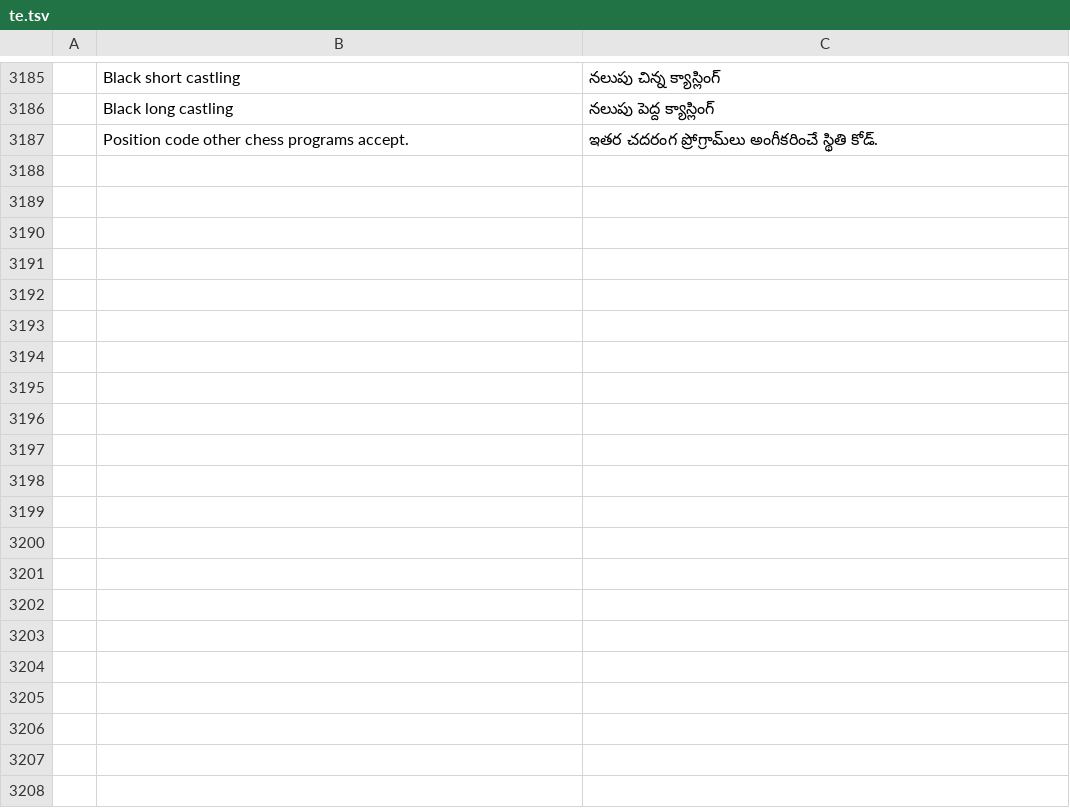
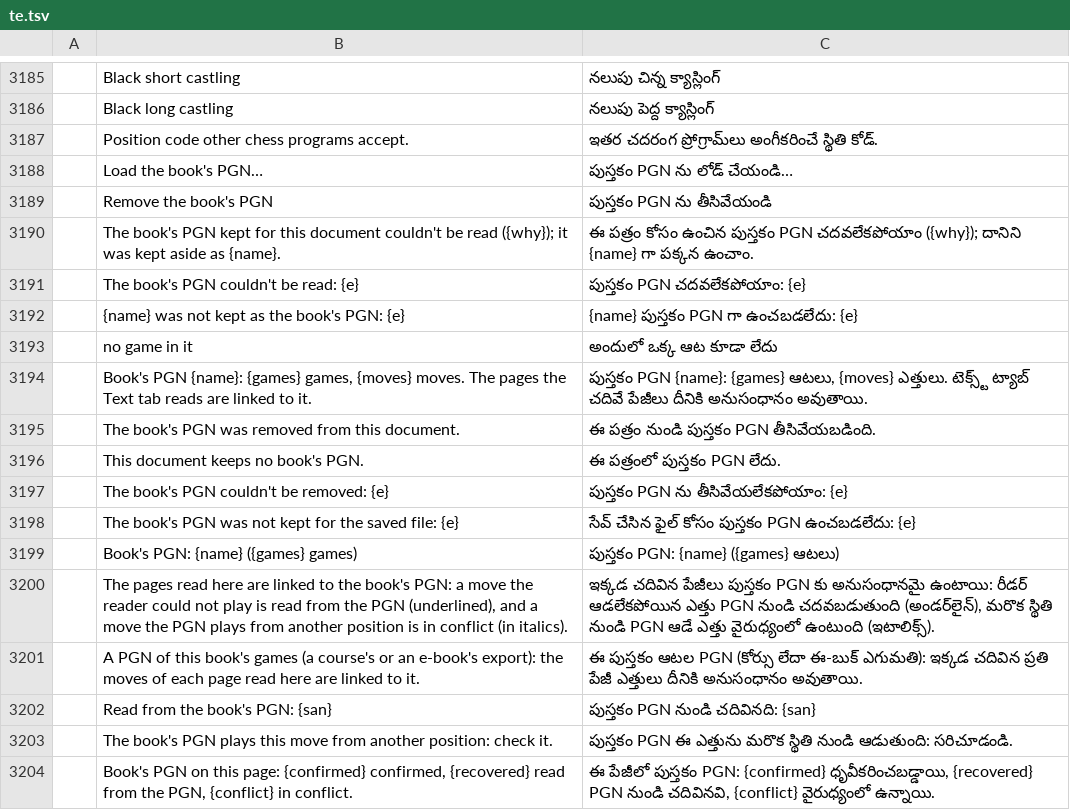
Before and after one commit to DarcioAlberico/pdfcraft-xadrez, a TSV file: crates/ui-egui/src/i18n/te.tsv, drawn as a sheet; only a part is shown, gaps mark what is left out; the diff names each change by its address in the sheet, - before the commit and + after, or states it on an @@ line.

```diff
--- a/crates/ui-egui/src/i18n/te.tsv
+++ b/crates/ui-egui/src/i18n/te.tsv
+row 3188:  | Load the book's PGN… | పుస్తకం PGN ను లోడ్ చేయండి…
+row 3189:  | Remove the book's PGN | పుస్తకం PGN ను తీసివేయండి
+row 3190:  | The book's PGN kept for this document couldn't be read ({why}); it was kept aside as {name}. | ఈ పత్రం కోసం ఉంచిన పుస్తకం PGN చదవలేకపోయాం ({why}); దానిని {name} గా పక్కన ఉంచాం.
+row 3191:  | The book's PGN couldn't be read: {e} | పుస్తకం PGN చదవలేకపోయాం: {e}
+row 3192:  | {name} was not kept as the book's PGN: {e} | {name} పుస్తకం PGN గా ఉంచబడలేదు: {e}
+row 3193:  | no game in it | అందులో ఒక్క ఆట కూడా లేదు
+row 3194:  | Book's PGN {name}: {games} games, {moves} moves. The pages the Text tab reads are linked to it. | పుస్తకం PGN {name}: {games} ఆటలు, {moves} ఎత్తులు. టెక్స్ట్ ట్యాబ్ చదివే పేజీలు దీనికి అనుసంధానం అవుతాయి.
+row 3195:  | The book's PGN was removed from this document. | ఈ పత్రం నుండి పుస్తకం PGN తీసివేయబడింది.
+row 3196:  | This document keeps no book's PGN. | ఈ పత్రంలో పుస్తకం PGN లేదు.
+row 3197:  | The book's PGN couldn't be removed: {e} | పుస్తకం PGN ను తీసివేయలేకపోయాం: {e}
+row 3198:  | The book's PGN was not kept for the saved file: {e} | సేవ్ చేసిన ఫైల్ కోసం పుస్తకం PGN ఉంచబడలేదు: {e}
+row 3199:  | Book's PGN: {name} ({games} games) | పుస్తకం PGN: {name} ({games} ఆటలు)
+row 3200:  | The pages read here are linked to the book's PGN: a move the reader could not play is read from the PGN (underlined), and a move the PGN plays from another position is in conflict (in italics). | ఇక్కడ చదివిన పేజీలు పుస్తకం PGN కు అనుసంధానమై ఉంటాయి: రీడర్ ఆడలేకపోయిన ఎత్తు PGN నుండి చదవబడుతుంది (అండర్‌లైన్), మరొక స్థితి నుండి PGN ఆడే ఎత్తు వైరుధ్యంలో ఉంటుంది (ఇటాలిక్స్).
+row 3201:  | A PGN of this book's games (a course's or an e-book's export): the moves of each page read here are linked to it. | ఈ పుస్తకం ఆటల PGN (కోర్సు లేదా ఈ-బుక్ ఎగుమతి): ఇక్కడ చదివిన ప్రతి పేజీ ఎత్తులు దీనికి అనుసంధానం అవుతాయి.
+row 3202:  | Read from the book's PGN: {san} | పుస్తకం PGN నుండి చదివినది: {san}
+row 3203:  | The book's PGN plays this move from another position: check it. | పుస్తకం PGN ఈ ఎత్తును మరొక స్థితి నుండి ఆడుతుంది: సరిచూడండి.
+row 3204:  | Book's PGN on this page: {confirmed} confirmed, {recovered} read from the PGN, {conflict} in conflict. | ఈ పేజీలో పుస్తకం PGN: {confirmed} ధృవీకరించబడ్డాయి, {recovered} PGN నుండి చదివినవి, {conflict} వైరుధ్యంలో ఉన్నాయి.
```
Also changed, not shown: crates/ui-egui/src/i18n/bg.tsv, crates/ui-egui/src/i18n/el.tsv, 34 other files.
